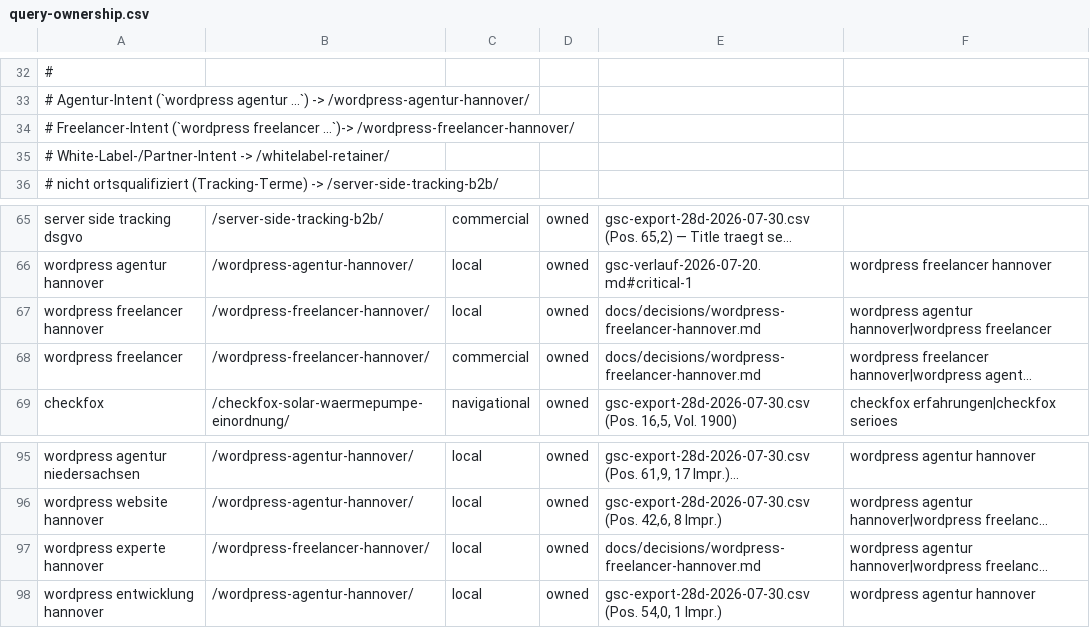
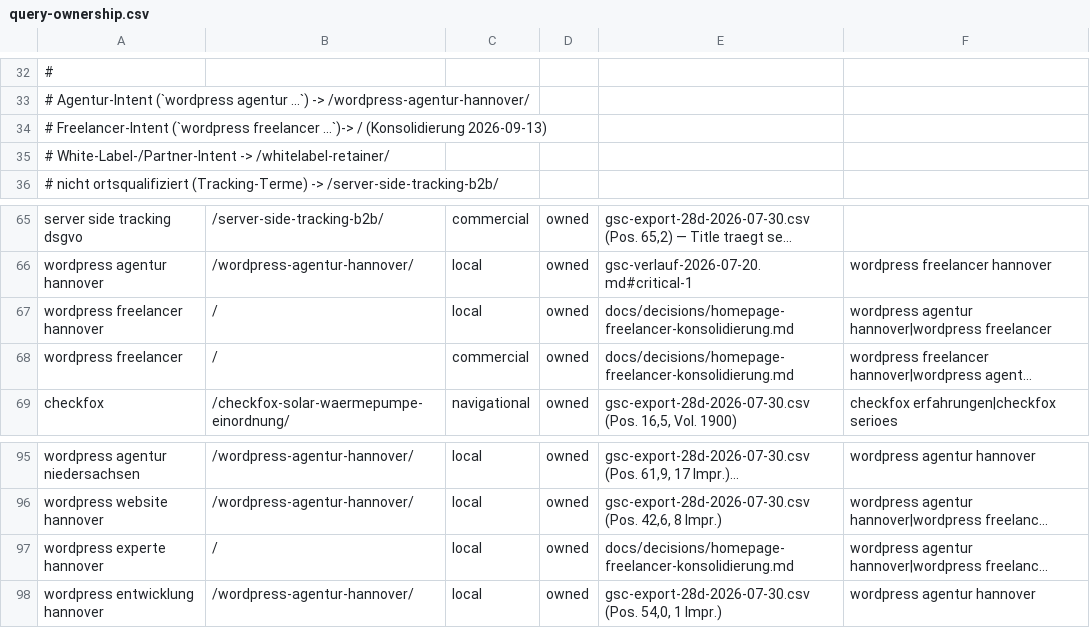
Before and after one commit to Hasim-Uner/meine-wordpress-site-2fe6f514, a CSV file: docs/seo/query-ownership.csv, drawn as a sheet; only a part is shown, gaps mark what is left out; long unchanged cells end in …; the diff names each change by its address in the sheet, - before the commit and + after, or states it on an @@ line.

Commit message:
Consolidate WordPress Freelancer offer and queries on homepage

```diff
--- a/docs/seo/query-ownership.csv
+++ b/docs/seo/query-ownership.csv
-A34: …freelancer ...`)-> /wordpress-freelancer-hannover/
+A34: …freelancer ...`)-> / (Konsolidierung 2026-09-13)
-B67:B68: /wordpress-freelancer-hannover/
+B67:B68: /
-E67:E68: docs/decisions/wordpress-freelancer-hannover.md
+E67:E68: docs/decisions/homepage-freelancer-konsolidierung.md
-B97: /wordpress-freelancer-hannover/
+B97: /
-E97: docs/decisions/wordpress-freelancer-hannover.md
+E97: docs/decisions/homepage-freelancer-konsolidierung.md
```
Also changed, not shown: 31 other files.
